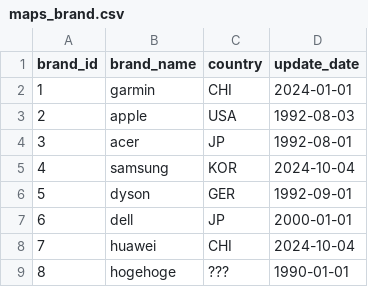
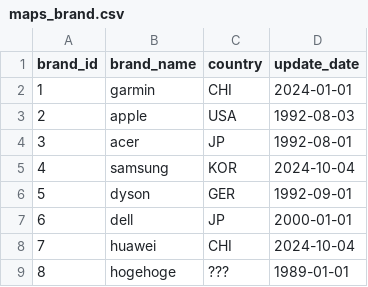
Before and after one commit to HitoshiMatsuda/dbt_classiccars, a CSV file: seeds/maps_brand.csv, drawn as a sheet.

Commit message:
【実装】検証用csvファイルを更新した

```diff
--- a/seeds/maps_brand.csv
+++ b/seeds/maps_brand.csv
@@ -8,2 +8,2 @@ brand_id,brand_name,country,update_date
 7,huawei,CHI,2024-10-04
-8,hogehoge,???,1990-01-01
+8,hogehoge,???,1989-01-01
```
